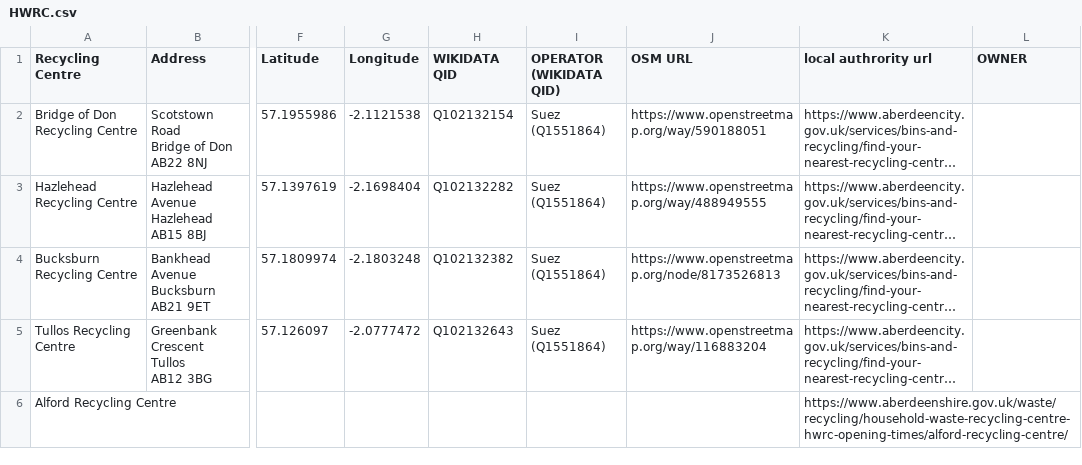
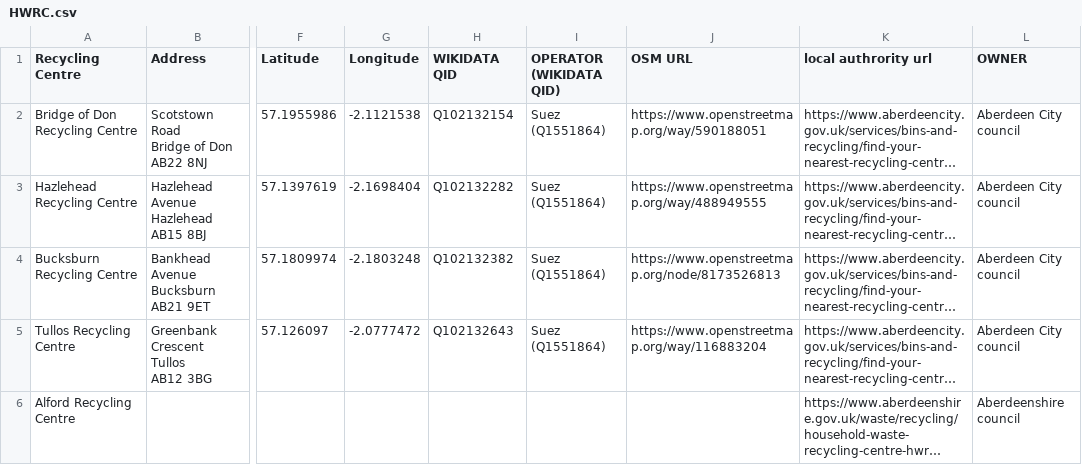
Before and after one commit to CodeTheCity/open_waste_map, a CSV file: HWRC.csv, drawn as a sheet; only a part is shown, gaps mark what is left out; long unchanged cells end in …; the diff covers the shown part only; the diff names each change by its address in the sheet, - before the commit and + after, or states it on an @@ line.

Commit message:
Update HWRC.csv

```diff
--- a/HWRC.csv
+++ b/HWRC.csv
-L2:L5 (OWNER): (empty)
+L2:L5 (OWNER): Aberdeen City council
-L6 (OWNER): (empty)
+L6 (OWNER): Aberdeenshire council
```
Also changed, not shown: 25 edited cells elsewhere in this file.
